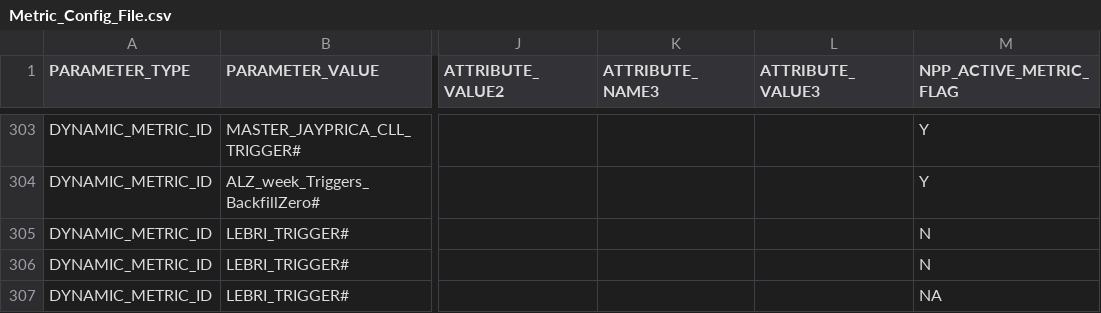
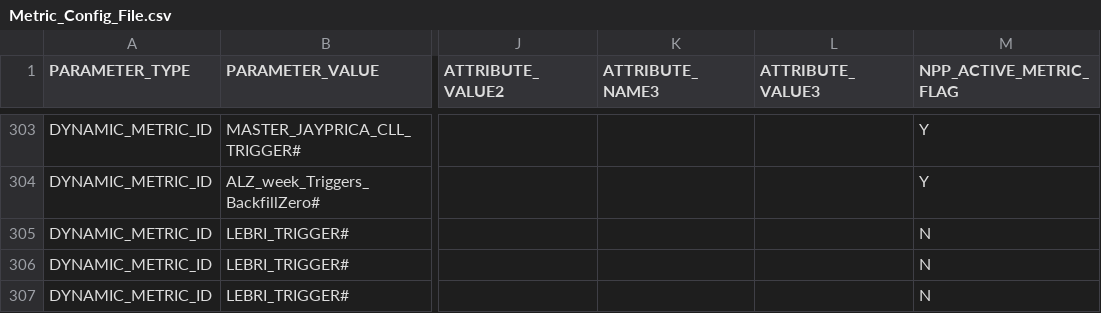
Before and after one commit to hitarth1516/Lilly-Tech, a CSV file: INPUT/03_METADATA_FILES/METRIC_SEGMENT_ASSET/CONFIG_FILE/METRIC_CONFIG/Metric_Config_File.csv, drawn as a sheet; only a part is shown, gaps mark what is left out; the diff names each change by its address in the sheet, - before the commit and + after, or states it on an @@ line.

Commit message:
Update Metric_Config_File.csv

```diff
--- a/INPUT/03_METADATA_FILES/METRIC_SEGMENT_ASSET/CONFIG_FILE/METRIC_CONFIG/Metric_Config_File.csv
+++ b/INPUT/03_METADATA_FILES/METRIC_SEGMENT_ASSET/CONFIG_FILE/METRIC_CONFIG/Metric_Config_File.csv
-M307 (NPP_ACTIVE_METRIC_FLAG): NA
+M307 (NPP_ACTIVE_METRIC_FLAG): N
```
